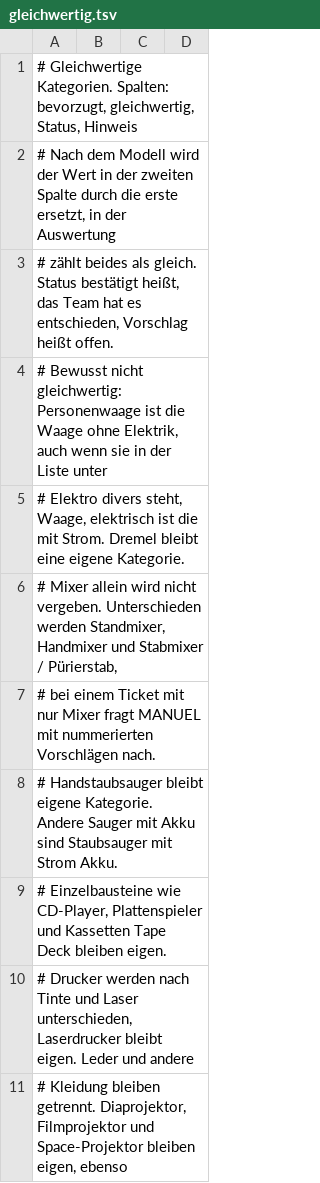
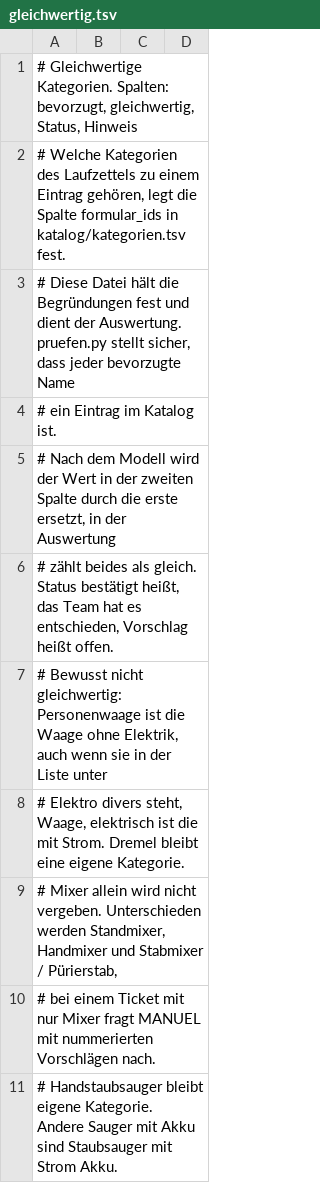
Before and after one commit to makerspace-gt/MANUEL, a TSV file: eval/decision/gleichwertig.tsv, drawn as a sheet; only a part is shown; the shorter side is filled out with more unchanged rows; the diff names each change by its address in the sheet, - before the commit and + after, or states it on an @@ line.

```diff
--- a/eval/decision/gleichwertig.tsv
+++ b/eval/decision/gleichwertig.tsv
+row 2: # Welche Kategorien des Laufzettels zu einem Eintrag gehören, legt die Spalte formular_ids in katalog/kategorien.tsv fest.
+row 3: # Diese Datei hält die Begründungen fest und dient der Auswertung. pruefen.py stellt sicher, dass jeder bevorzugte Name
+row 4: # ein Eintrag im Katalog ist.
```
Also changed, not shown: 3 other files.
